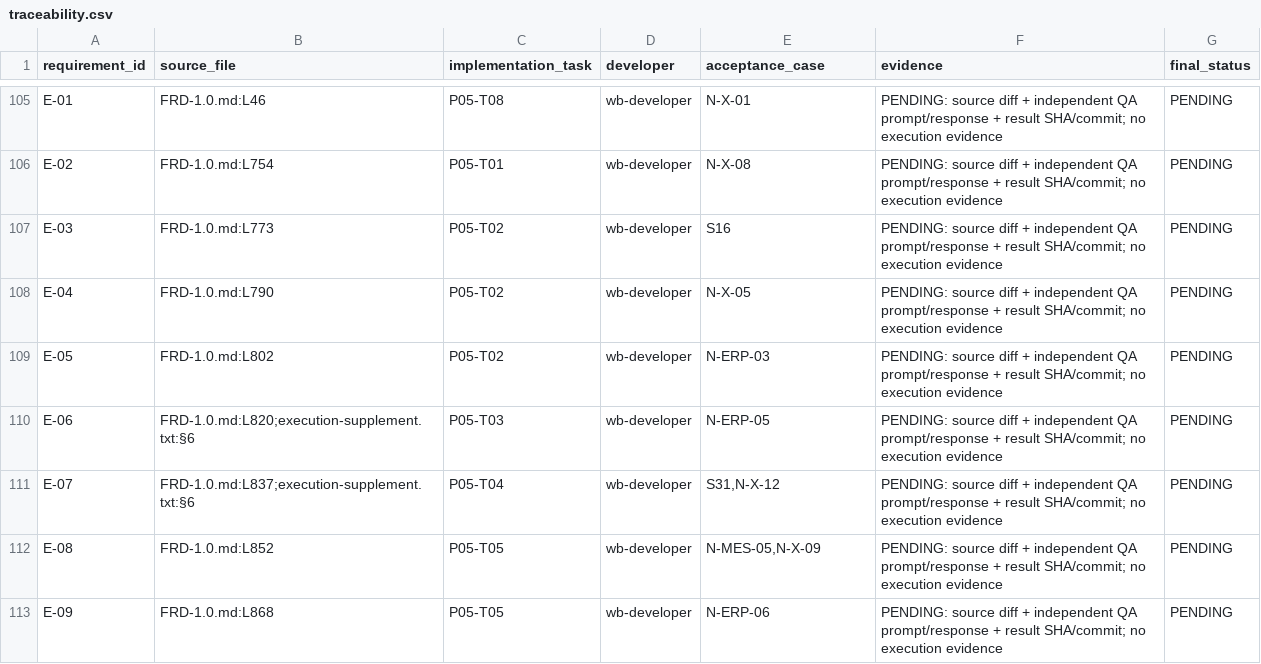
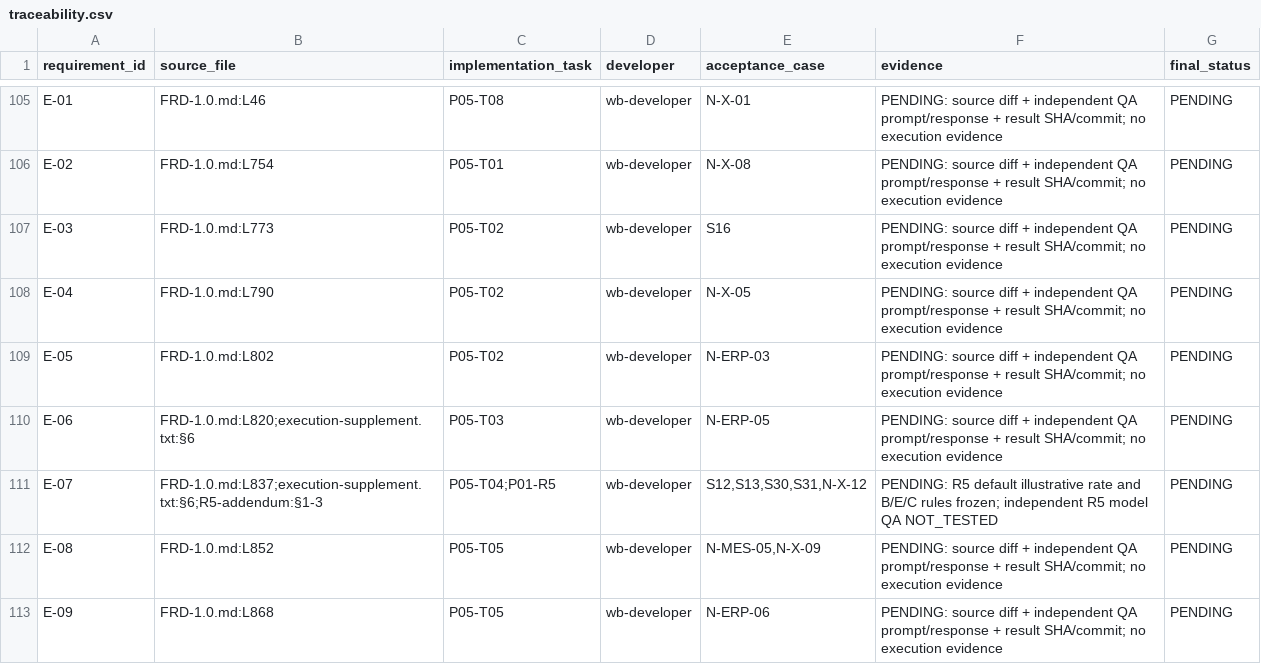
Before and after one commit to DABIN-HUB/wangbin-workbuddy, a CSV file: packages/experts/wangbin-software-consultant/docs/traceability.csv, drawn as a sheet; only a part is shown, gaps mark what is left out; the diff covers the shown part only.

```diff
--- a/packages/experts/wangbin-software-consultant/docs/traceability.csv
+++ b/packages/experts/wangbin-software-consultant/docs/traceability.csv
@@ -110,3 +110,3 @@ E-05,FRD-1.0.md:L802,P05-T02,wb-developer,N-ERP-03,PENDING: source diff + indepe
 E-06,FRD-1.0.md:L820;execution-supplement.txt:§6,P05-T03,wb-developer,N-ERP-05,PENDING: source diff + independent QA prompt/response + result SHA/commit; no execution evidence,PENDING
-E-07,FRD-1.0.md:L837;execution-supplement.txt:§6,P05-T04,wb-developer,"S31,N-X-12",PENDING: source diff + independent QA prompt/response + result SHA/commit; no execution evidence,PENDING
+E-07,FRD-1.0.md:L837;execution-supplement.txt:§6;R5-addendum:§1-3,P05-T04;P01-R5,wb-developer,"S12,S13,S30,S31,N-X-12",PENDING: R5 default illustrative rate and B/E/C rules frozen; independent R5 model QA NOT_TESTED,PENDING
 E-08,FRD-1.0.md:L852,P05-T05,wb-developer,"N-MES-05,N-X-09",PENDING: source diff + independent QA prompt/response + result SHA/commit; no execution evidence,PENDING
```
Also changed, not shown: 10 edited cells elsewhere in this file, 3 other files.
